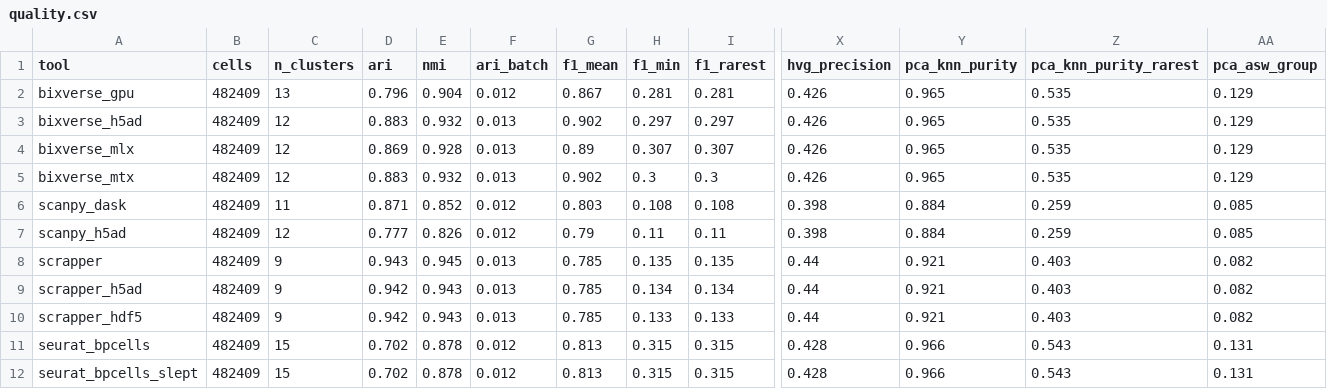
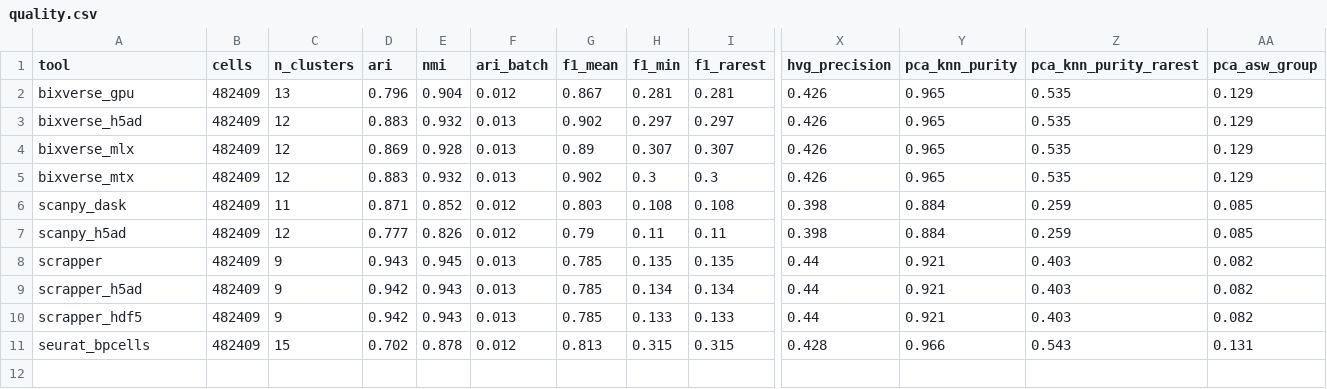
Before and after one commit to GregorLueg/single-cell-benchmark, a CSV file: results/splat_500k/quality.csv, drawn as a sheet; only a part is shown, gaps mark what is left out; rows hold the shown columns only; the diff names each change by its address in the sheet, - before the commit and + after, or states it on an @@ line.

Commit message:
docs: drop the superseded slept runs

```diff
--- a/results/splat_500k/quality.csv
+++ b/results/splat_500k/quality.csv
-row 12: seurat_bpcells_slept | 482409 | 15 | 0.702 | 0.878 | 0.012 | 0.813 | 0.315 | 0.315 | 0.428 | 0.966 | 0.543 | 0.131
```
Also changed, not shown: 15 other files.
